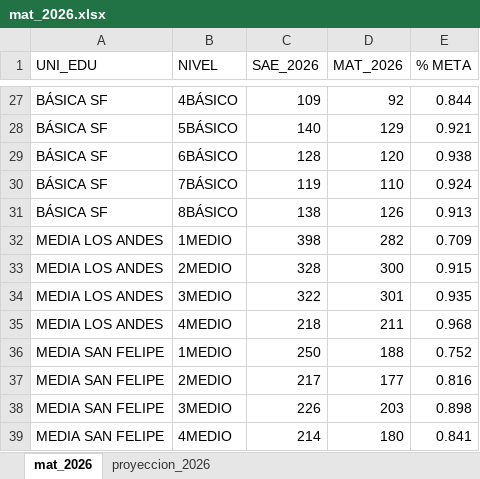
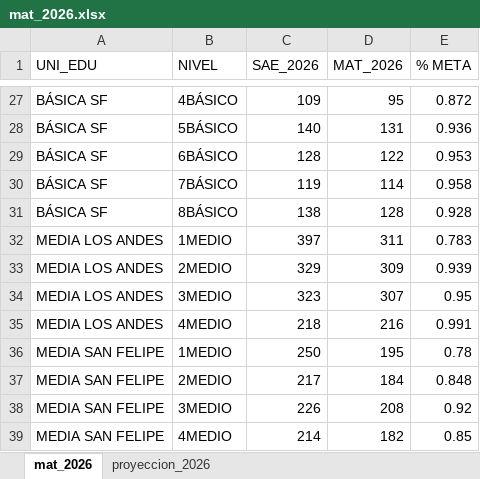
Before and after one commit to cjsepulveda/Proyect_multi_page, an Excel workbook: src/pages/data/mat_2026.xlsx, sheet mat_2026, drawn as a sheet; only a part is shown, gaps mark what is left out; values as stored, in another font and other column widths than the file's, no borders; removed rows and columns are numbered as before the commit, all else as after; the diff covers the shown part only; the diff names each change by its address in the sheet, - before the commit and + after, or states it on an @@ line.

```diff
--- a/src/pages/data/mat_2026.xlsx (sheet mat_2026)
+++ b/src/pages/data/mat_2026.xlsx (sheet mat_2026)
-D27 (MAT_2026): 92
+D27 (MAT_2026): 95
-E27 (% META): 0.844
+E27 (% META): 0.872
-D28 (MAT_2026): 129
+D28 (MAT_2026): 131
-E28 (% META): 0.921
+E28 (% META): 0.936
-D29 (MAT_2026): 120
+D29 (MAT_2026): 122
-E29 (% META): 0.938
+E29 (% META): 0.953
-D30 (MAT_2026): 110
+D30 (MAT_2026): 114
-E30 (% META): 0.924
+E30 (% META): 0.958
-D31 (MAT_2026): 126
+D31 (MAT_2026): 128
-E31 (% META): 0.913
+E31 (% META): 0.928
-row 32: MEDIA LOS ANDES | 1MEDIO | 398 | 282 | 0.709
-row 33: MEDIA LOS ANDES | 2MEDIO | 328 | 300 | 0.915
-row 34: MEDIA LOS ANDES | 3MEDIO | 322 | 301 | 0.935
+row 32: MEDIA LOS ANDES | 1MEDIO | 397 | 311 | 0.783
+row 33: MEDIA LOS ANDES | 2MEDIO | 329 | 309 | 0.939
+row 34: MEDIA LOS ANDES | 3MEDIO | 323 | 307 | 0.95
-D35 (MAT_2026): 211
+D35 (MAT_2026): 216
-E35 (% META): 0.968
+E35 (% META): 0.991
-D36 (MAT_2026): 188
+D36 (MAT_2026): 195
-E36 (% META): 0.752
+E36 (% META): 0.78
-D37 (MAT_2026): 177
+D37 (MAT_2026): 184
-E37 (% META): 0.816
+E37 (% META): 0.848
-D38 (MAT_2026): 203
+D38 (MAT_2026): 208
-E38 (% META): 0.898
+E38 (% META): 0.92
-D39 (MAT_2026): 180
+D39 (MAT_2026): 182
-E39 (% META): 0.841
+E39 (% META): 0.85
```
Also changed, not shown: 32 edited cells elsewhere in this sheet.
